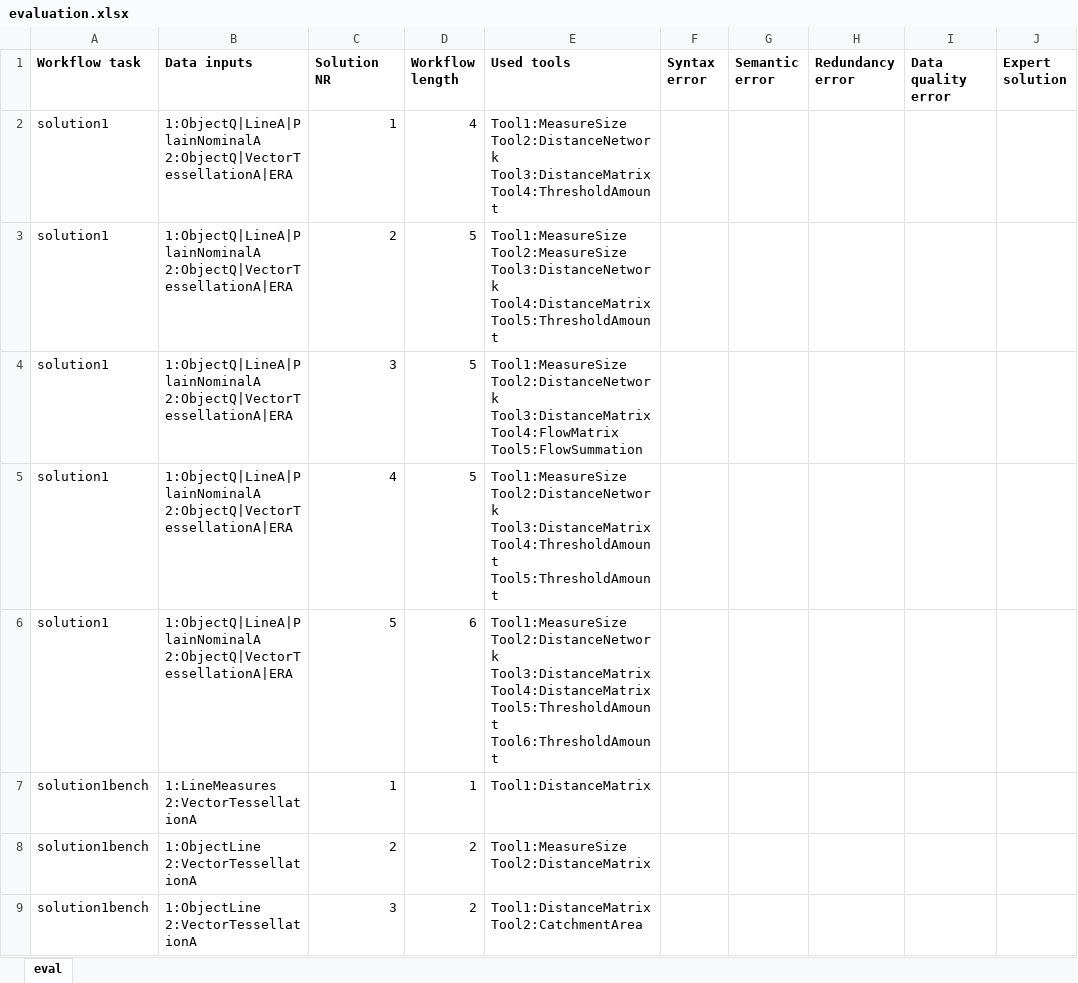
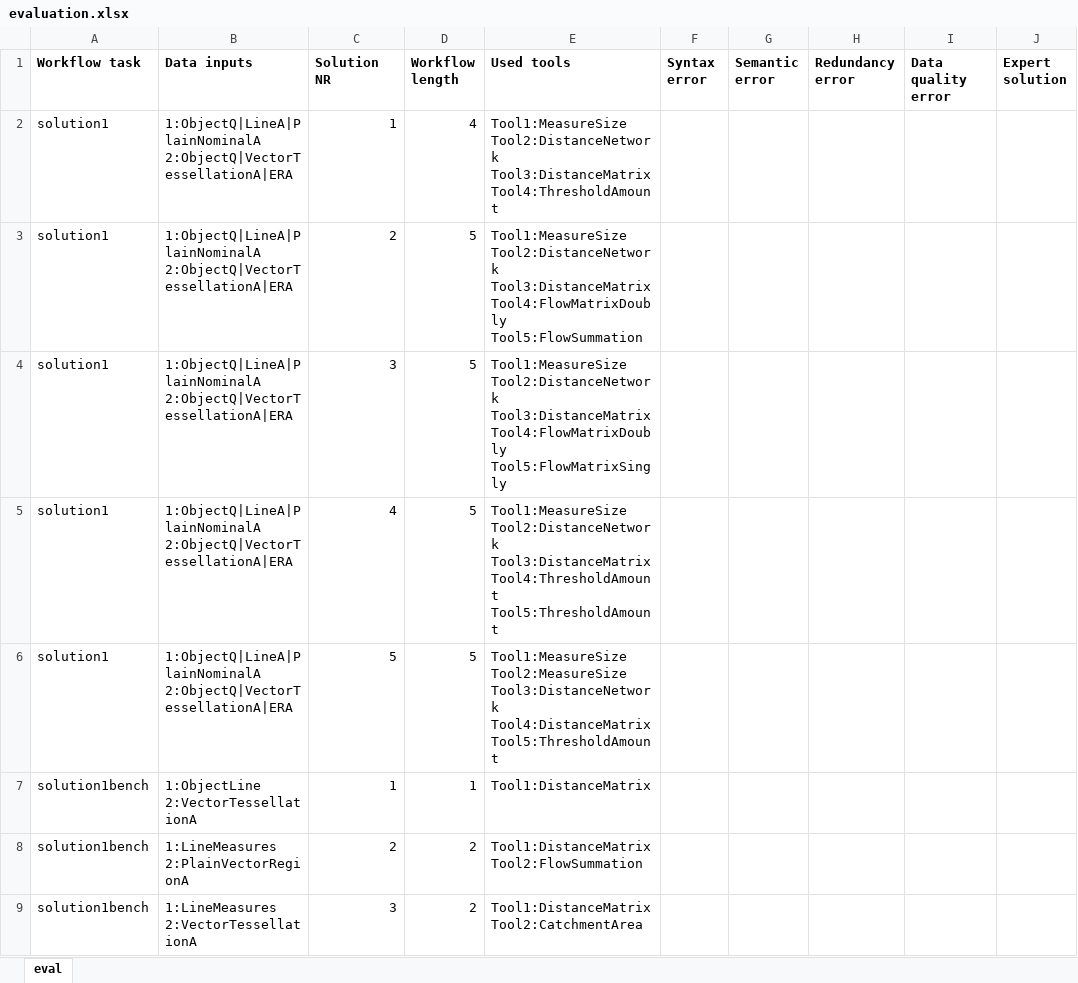
Before and after one commit to simonscheider/QuAnGIS, an Excel workbook: WorkflowSynthesis/flowmap/evaluation/evaluation.xlsx, sheet eval, drawn as a sheet; only a part is shown; values as stored, in another font and other column widths than the file's, no borders; the diff covers the shown part only; the diff names each change by its address in the sheet, - before the commit and + after, or states it on an @@ line.

```diff
--- a/WorkflowSynthesis/flowmap/evaluation/evaluation.xlsx (sheet eval)
+++ b/WorkflowSynthesis/flowmap/evaluation/evaluation.xlsx (sheet eval)
-E3 (Used tools): Tool1:MeasureSize Tool2:MeasureSize Tool3:DistanceNetwork Tool4:DistanceMatrix Tool5:ThresholdAmount
+E3 (Used tools): Tool1:MeasureSize Tool2:DistanceNetwork Tool3:DistanceMatrix Tool4:FlowMatrixDoubly Tool5:FlowSummation
-E4 (Used tools): …Tool2:DistanceNetwork Tool3:DistanceMatrix Tool4:FlowMatrix Tool5:FlowSummation
+E4 (Used tools): …Tool2:DistanceNetwork Tool3:DistanceMatrix Tool4:FlowMatrixDoubly Tool5:FlowMatrixSingly
-D6 (Workflow length): 6
+D6 (Workflow length): 5
-E6 (Used tools): Tool1:MeasureSize Tool2:DistanceNetwork Tool3:DistanceMatrix Tool4:DistanceMatrix Tool5:ThresholdAmount Tool6:ThresholdAmount
+E6 (Used tools): Tool1:MeasureSize Tool2:MeasureSize Tool3:DistanceNetwork Tool4:DistanceMatrix Tool5:ThresholdAmount
-B7 (Data inputs): 1:LineMeasures 2:VectorTessellationA
+B7 (Data inputs): 1:ObjectLine 2:VectorTessellationA
-B8 (Data inputs): 1:ObjectLine 2:VectorTessellationA
+B8 (Data inputs): 1:LineMeasures 2:PlainVectorRegionA
-E8 (Used tools): Tool1:MeasureSize Tool2:DistanceMatrix
+E8 (Used tools): Tool1:DistanceMatrix Tool2:FlowSummation
-B9 (Data inputs): 1:ObjectLine 2:VectorTessellationA
+B9 (Data inputs): 1:LineMeasures 2:VectorTessellationA
```
Also changed, not shown: 20 added rows and 113 edited cells elsewhere in this sheet, 35 other files.
